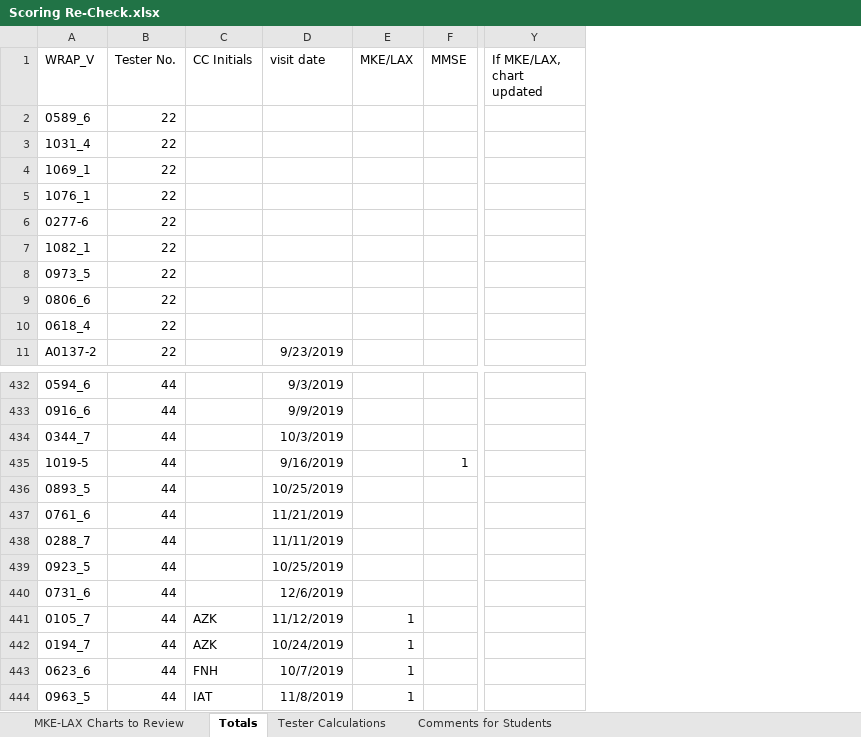
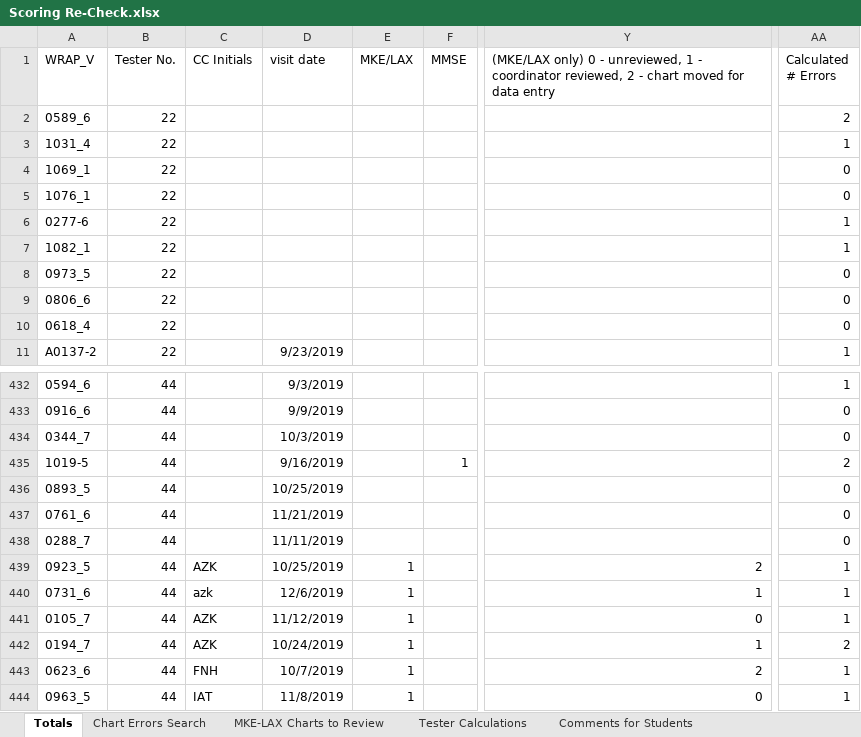
Before and after one commit to akoscik/WRAP_XScoring, an Excel workbook: Scoring Re-Check.xlsx, sheet Totals, drawn as a sheet; only a part is shown, gaps mark what is left out; values as stored, in another font and other column widths than the file's, no borders; removed rows and columns are numbered as before the commit, all else as after; the diff names each change by its address in the sheet, - before the commit and + after, or states it on an @@ line.

Commit message:
Added the "Search Chart Errors" Page
Now there is a page with enough filters to effectively search for chart errors. Filters include tester #, if there were errors, and date. I might want to make the number of errors filter more concise.

```diff
--- a/Scoring Re-Check.xlsx (sheet Totals)
+++ b/Scoring Re-Check.xlsx (sheet Totals)
+sheet tab: Chart Errors Search
@@ sheet tab order changed: Totals | Chart Errors Search | MKE-LAX Charts to Review | Tester Calculations | Comments for Students @@
-column Y (If MKE/LAX, chart updated), empty
+column Y, row 1: (MKE/LAX only) 0 - unreviewed, 1 - coordinator reviewed, 2 - chart moved for data entry; rows 439-444: 2 | 1 | 0 | 1 | 2 | 0
+column AA (Calculated # Errors), rows 2-11: 2 | 1 | 0 | 0 | 1 | 1 | 0 | 0 | 0 | 1; rows 432-444: 1 | 0 | 0 | 2 | 0 | 0 | 0 | 1 | 1 | 1 | 2 | 1 | 1
-C439 (CC Initials): (empty)
+C439 (CC Initials): AZK
-E439:E440 (MKE/LAX): (empty)
+E439:E440 (MKE/LAX): 1
-C440 (CC Initials): (empty)
+C440 (CC Initials): azk
```
Also changed, not shown: sheet MKE-LAX Charts to Review, sheet Tester Calculations, charts or pictures.
